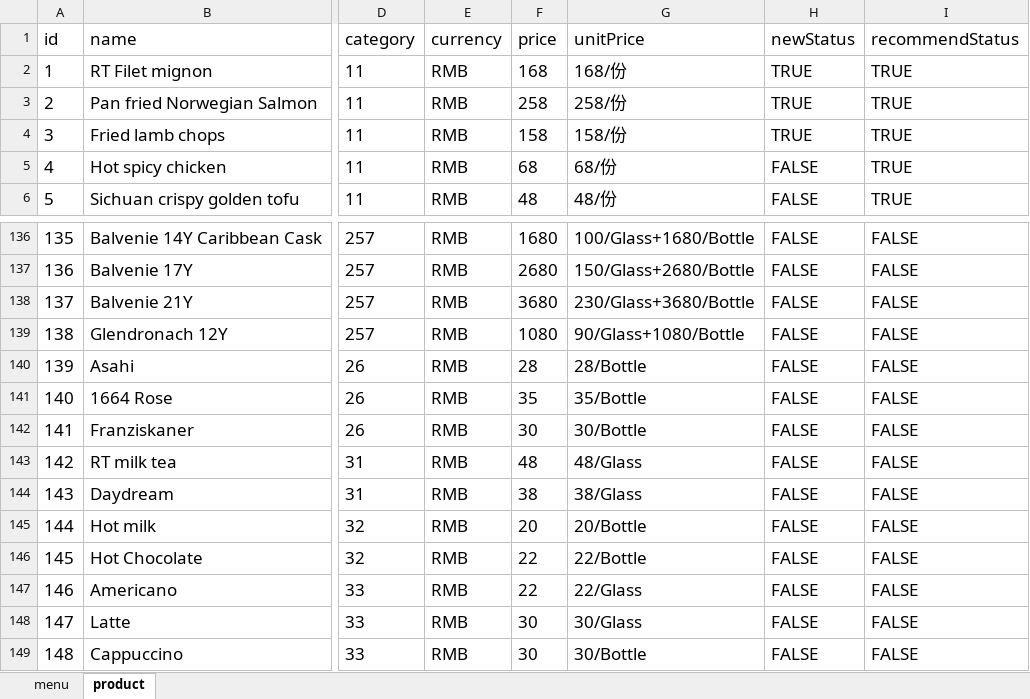
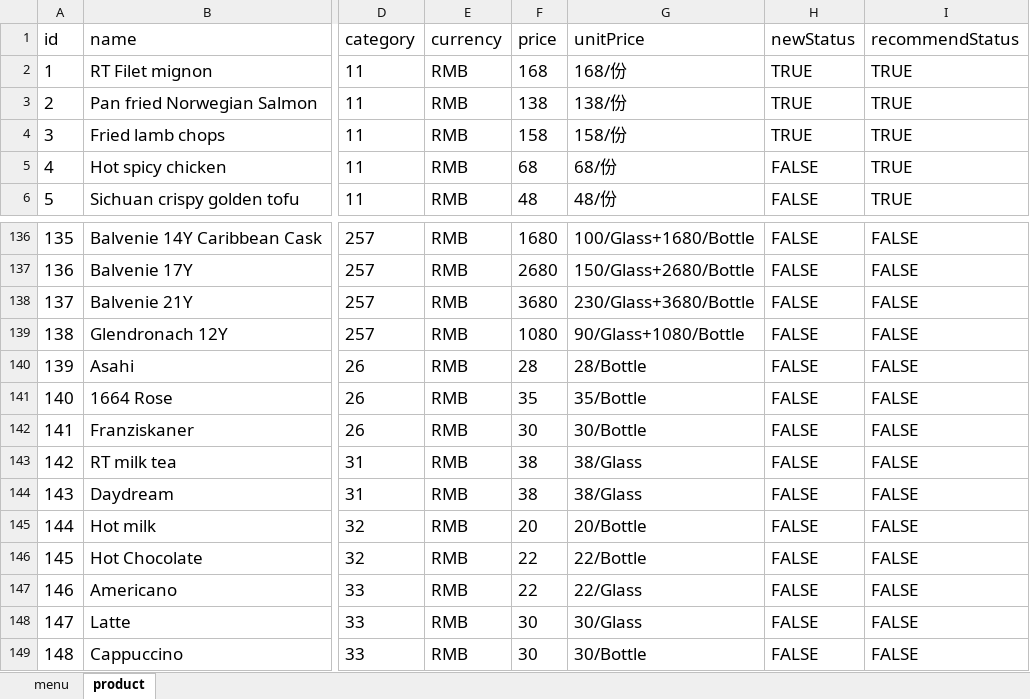
Before and after one commit to rootinn123/rootinn123.github.io, an Excel workbook: data/menu_lunch.xlsx, sheet product, drawn as a sheet; only a part is shown, gaps mark what is left out; values as stored, in another font and other column widths than the file's, no borders; the diff names each change by its address in the sheet, - before the commit and + after, or states it on an @@ line.

```diff
--- a/data/menu_lunch.xlsx (sheet product)
+++ b/data/menu_lunch.xlsx (sheet product)
-F3 (price): 258
+F3 (price): 138
-G3 (unitPrice): 258/份
+G3 (unitPrice): 138/份
-F143 (price): 48
+F143 (price): 38
-G143 (unitPrice): 48/Glass
+G143 (unitPrice): 38/Glass
```
Also changed, not shown: data/menu_afternoon_tea.xlsx, data/menu_bar_time.xlsx, 9 other files.
